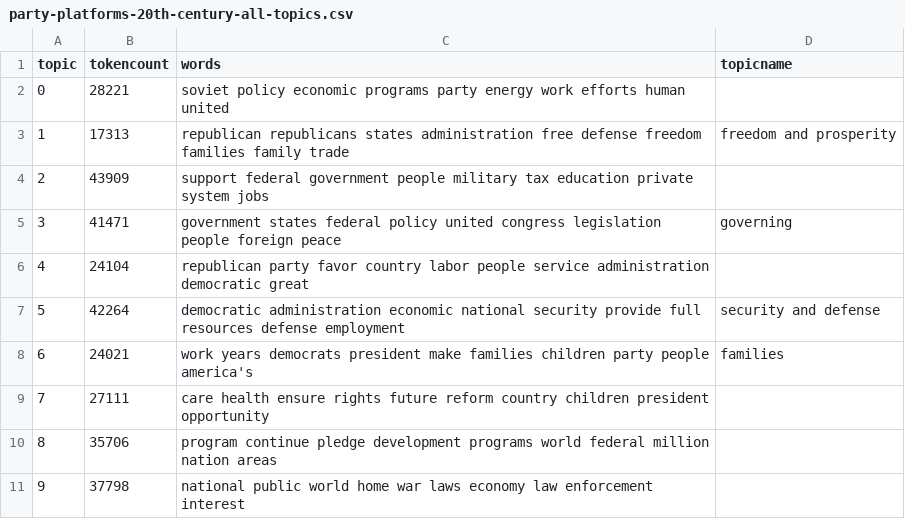
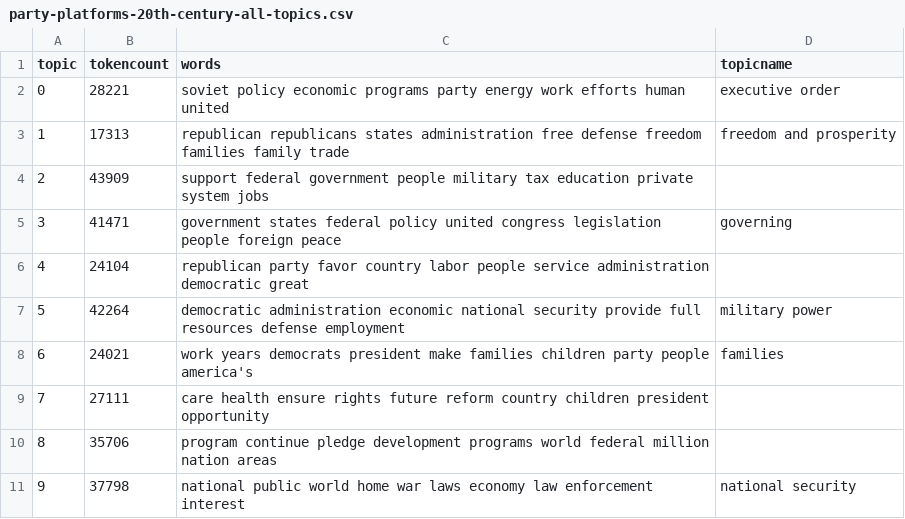
Before and after one commit to taylerlyday/digital-history_project, a CSV file: _data/topics/party-platforms-20th-century-all-topics.csv, drawn as a sheet.

Commit message:
Update party-platforms-20th-century-all-topics.csv

```diff
--- a/_data/topics/party-platforms-20th-century-all-topics.csv
+++ b/_data/topics/party-platforms-20th-century-all-topics.csv
@@ -1,3 +1,3 @@
 topic,tokencount,words,topicname
-0,28221,"soviet policy economic programs party energy work efforts human united",
+0,28221,"soviet policy economic programs party energy work efforts human united",executive order
 1,17313,"republican republicans states administration free defense freedom families family trade",freedom and prosperity
@@ -6,3 +6,3 @@ topic,tokencount,words,topicname
 4,24104,"republican party favor country labor people service administration democratic great",
-5,42264,"democratic administration economic national security provide full resources defense employment",security and defense
+5,42264,"democratic administration economic national security provide full resources defense employment",military power
 6,24021,"work years democrats president make families children party people america's",families
@@ -10,2 +10,2 @@ topic,tokencount,words,topicname
 8,35706,"program continue pledge development programs world federal million nation areas",
-9,37798,"national public world home war laws economy law enforcement interest",
+9,37798,"national public world home war laws economy law enforcement interest",national security
```
